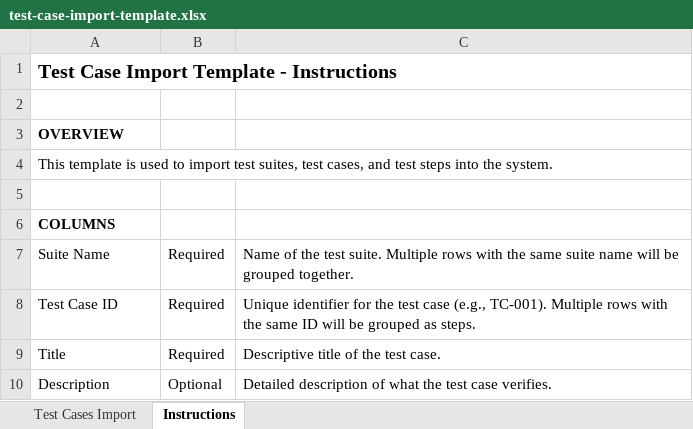
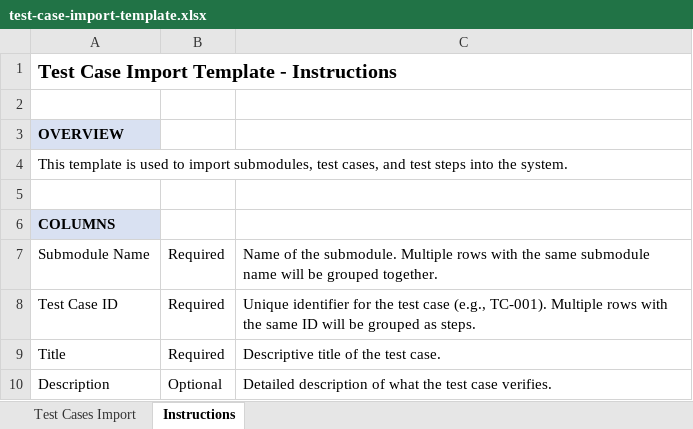
Before and after one commit to irfansyafie96/test-case-management-system, an Excel workbook: src/main/resources/templates/test-case-import-template.xlsx, sheet Instructions, drawn as a sheet; only a part is shown; values as stored, in another font and other column widths than the file's, no borders; the diff covers the shown part only; the diff names each change by its address in the sheet, - before the commit and + after, or states it on an @@ line.

Commit message:
docs: update excel import template
- Regenerated Excel import template to align with current terminology and import logic.

- Removed unused Scenario column from the template.

- Updated instructions to use Submodule Name instead of Suite Name.

- Added grouping pattern explanation in instructions.

- Updated sample data to be more representative of real test scenarios.

- The template now correctly matches the ImportExportService expectations.

```diff
--- a/src/main/resources/templates/test-case-import-template.xlsx (sheet Instructions)
+++ b/src/main/resources/templates/test-case-import-template.xlsx (sheet Instructions)
+A1:C1 merged
-A3 fill: none
+A3 fill: #D9E1F2
-A4: …to import test suites, test cases,…
+A4: …to import submodules, test cases,…
-A6 fill: none
+A6 fill: #D9E1F2
-A7: Suite Name
+A7: Submodule Name
-C7: …of the test suite. Multiple rows with the same suite name will…
+C7: …of the submodule. Multiple rows with the same submodule name will…
```
Also changed, not shown: 4 added rows, 2 edited cells and cell formats elsewhere in this sheet, sheet Test Cases Import.
